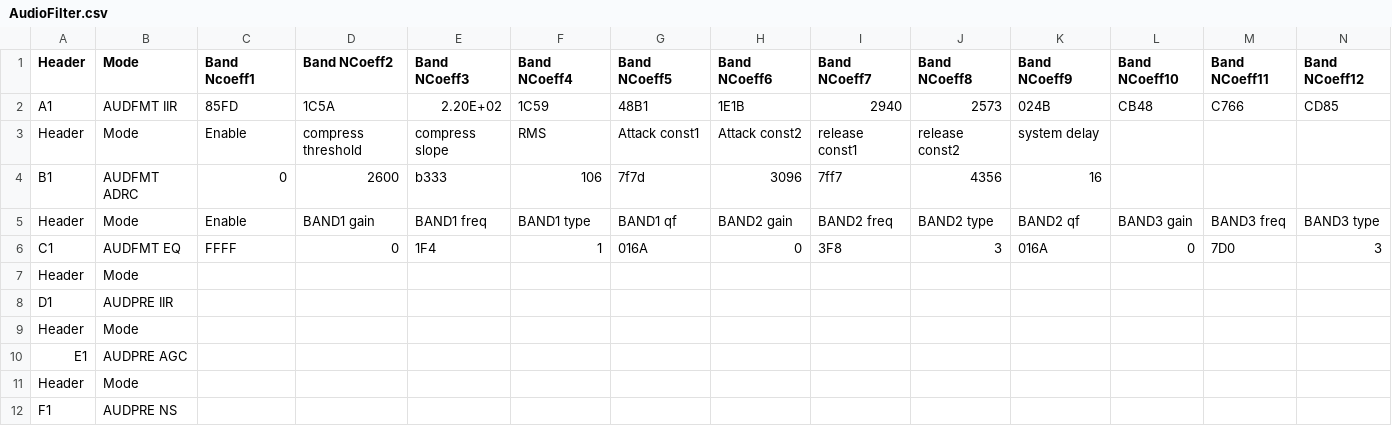
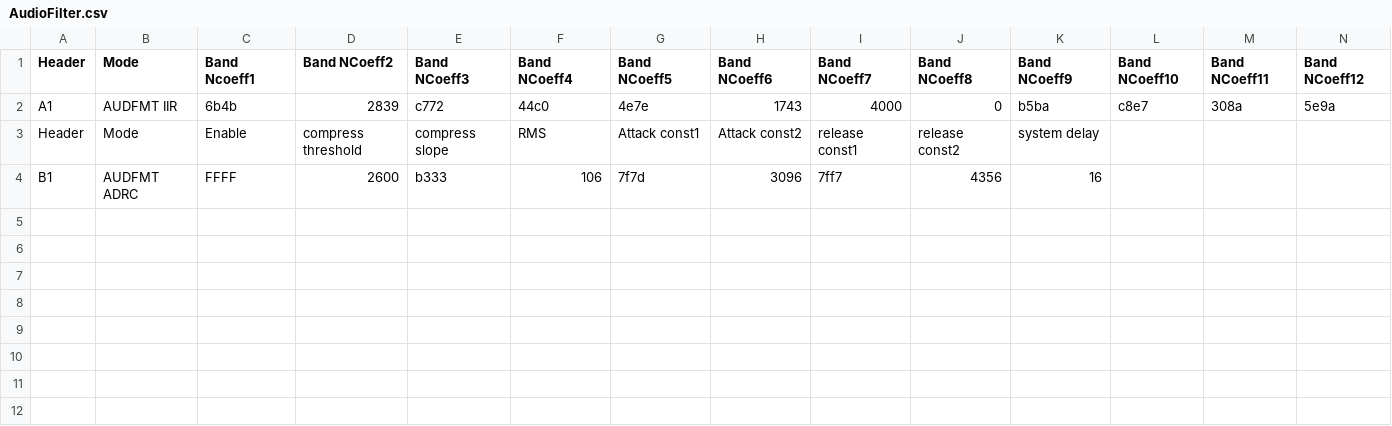
Before and after one commit to psyke83/android_device_huawei_u8160, a CSV file: prebuilt/etc/AudioFilter.csv, drawn as a sheet; only a part is shown; removed rows and columns are numbered as before the commit, all else as after; rows hold the shown columns only; the diff names each change by its address in the sheet, - before the commit and + after, or states it on an @@ line.

Commit message:
Change AudioFilter.csv (old version was giving parse errors)

```diff
--- a/prebuilt/etc/AudioFilter.csv
+++ b/prebuilt/etc/AudioFilter.csv
-row 2: A1 | AUDFMT IIR | 85FD | 1C5A | 2.20E+02 | 1C59 | 48B1 | 1E1B | 2940 | 2573 | 024B | CB48 | C766 | CD85
+row 2: A1 | AUDFMT IIR | 6b4b | 2839 | c772 | 44c0 | 4e7e | 1743 | 4000 | 0 | b5ba | c8e7 | 308a | 5e9a
-C4 (Band Ncoeff1): 0
+C4 (Band Ncoeff1): FFFF
-row 5: Header | Mode | Enable | BAND1 gain | BAND1 freq | BAND1 type | BAND1 qf | BAND2 gain | BAND2 freq | BAND2 type | BAND2 qf | BAND3 gain | BAND3 freq | BAND3 type
-row 6: C1 | AUDFMT EQ | FFFF | 0 | 1F4 | 1 | 016A | 0 | 3F8 | 3 | 016A | 0 | 7D0 | 3
-row 7: Header | Mode
-row 8: D1 | AUDPRE IIR
-row 9: Header | Mode
-row 10: E1 | AUDPRE AGC
-row 11: Header | Mode
-row 12: F1 | AUDPRE NS
```
